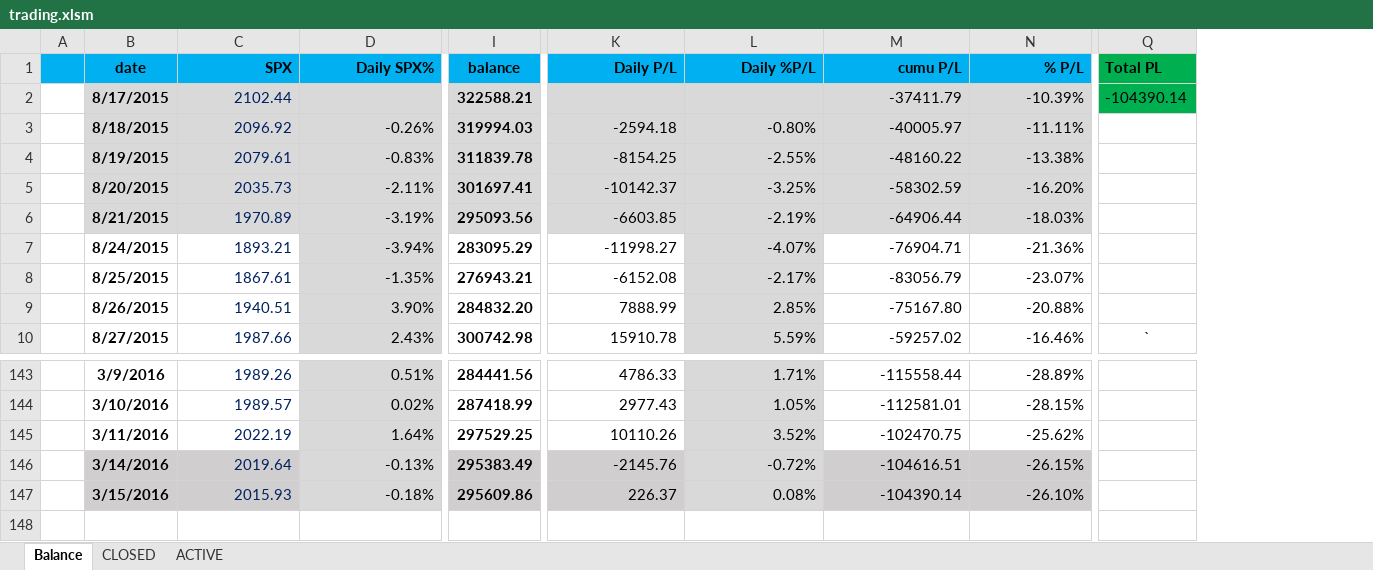
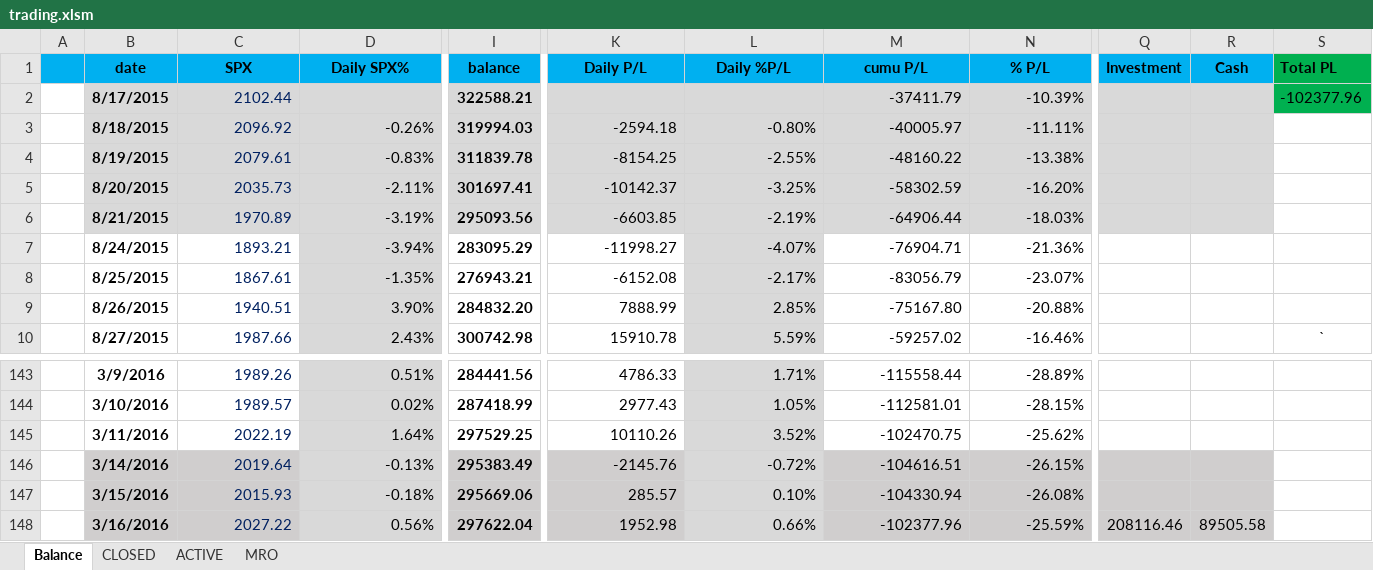
Before and after one commit to minqiang/GP, an Excel workbook: trading.xlsm, sheet Balance, drawn as a sheet; only a part is shown, gaps mark what is left out; values as stored, in another font and other column widths than the file's, no borders; charts and pictures and conditional formats not drawn; addresses are those after the commit; rows hold the shown columns only; the diff covers the shown part only; the diff names each change by its address in the sheet, - before the commit and + after, or states it on an @@ line.

```diff
--- a/trading.xlsm (sheet Balance)
+++ b/trading.xlsm (sheet Balance)
@@ sheet tab unhidden: MRO @@
+column Q (Investment), empty
+column R (Cash), empty
-C1:D1 alignment: right
+C1:D1 alignment: center
-K1:N1 alignment: right
+K1:N1 alignment: center
-S2 (Total PL): -104390.14
+S2 (Total PL): -102377.96
-I147 (balance): 295609.86
+I147 (balance): 295669.06
-K147 (Daily P/L): 226.37
+K147 (Daily P/L): 285.57
-L147 (Daily %P/L): 0.08%
+L147 (Daily %P/L): 0.10%
-M147 (cumu P/L): -104390.14
+M147 (cumu P/L): -104330.94
-N147 (% P/L): -26.10%
+N147 (% P/L): -26.08%
+row 148:  | 3/16/2016 | 2027.22 | 0.56% | 297622.04 | 1952.98 | 0.66% | -102377.96 | -25.59% | 208116.46 | 89505.58
```
Also changed, not shown: cell formats elsewhere in this sheet, sheet ACTIVE, sheet CLOSED, charts or pictures.
